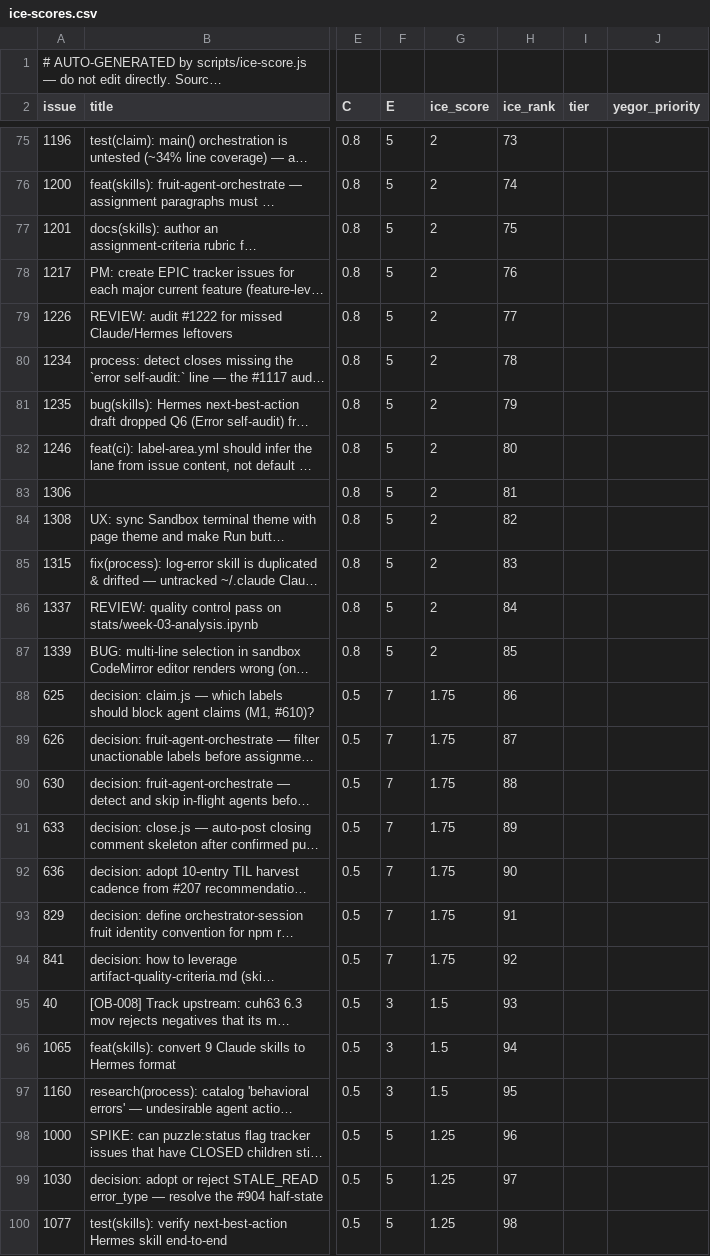
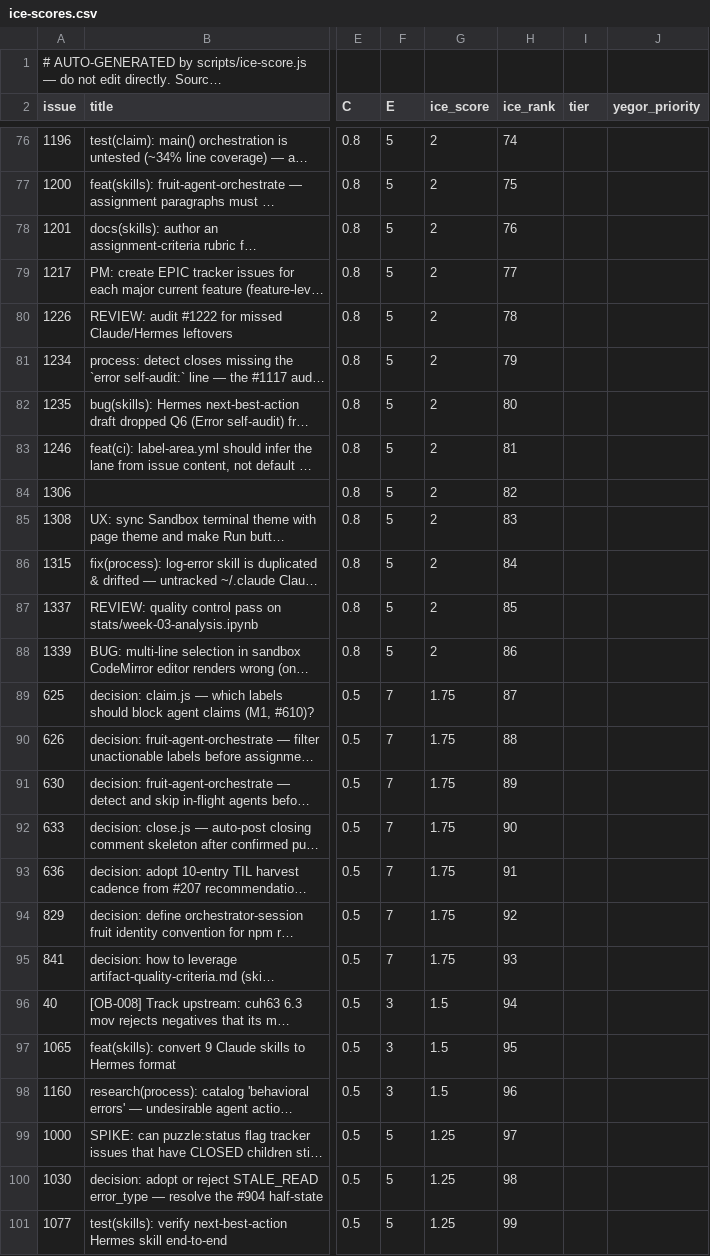
Before and after one commit to avidrucker/lccjs, a CSV file: stats/ice-scores.csv, drawn as a sheet; only a part is shown, gaps mark what is left out; long unchanged cells end in …; addresses are those after the commit; the diff covers the shown part only; the diff names each change by its address in the sheet, - before the commit and + after, or states it on an @@ line.

```diff
--- a/stats/ice-scores.csv
+++ b/stats/ice-scores.csv
-H76 (ice_rank): 73
+H76 (ice_rank): 74
-H77 (ice_rank): 74
+H77 (ice_rank): 75
-H78 (ice_rank): 75
+H78 (ice_rank): 76
-H79 (ice_rank): 76
+H79 (ice_rank): 77
-H80 (ice_rank): 77
+H80 (ice_rank): 78
-H81 (ice_rank): 78
+H81 (ice_rank): 79
-H82 (ice_rank): 79
+H82 (ice_rank): 80
-H83 (ice_rank): 80
+H83 (ice_rank): 81
-H84 (ice_rank): 81
+H84 (ice_rank): 82
-H85 (ice_rank): 82
+H85 (ice_rank): 83
-H86 (ice_rank): 83
+H86 (ice_rank): 84
-H87 (ice_rank): 84
+H87 (ice_rank): 85
-H88 (ice_rank): 85
+H88 (ice_rank): 86
-H89 (ice_rank): 86
+H89 (ice_rank): 87
-H90 (ice_rank): 87
+H90 (ice_rank): 88
-H91 (ice_rank): 88
+H91 (ice_rank): 89
-H92 (ice_rank): 89
+H92 (ice_rank): 90
-H93 (ice_rank): 90
+H93 (ice_rank): 91
-H94 (ice_rank): 91
+H94 (ice_rank): 92
-H95 (ice_rank): 92
+H95 (ice_rank): 93
-H96 (ice_rank): 93
+H96 (ice_rank): 94
-H97 (ice_rank): 94
+H97 (ice_rank): 95
-H98 (ice_rank): 95
+H98 (ice_rank): 96
-H99 (ice_rank): 96
+H99 (ice_rank): 97
-H100 (ice_rank): 97
+H100 (ice_rank): 98
-H101 (ice_rank): 98
+H101 (ice_rank): 99
```
Also changed, not shown: 1 added row and 62 edited cells elsewhere in this file, 1 other file.
